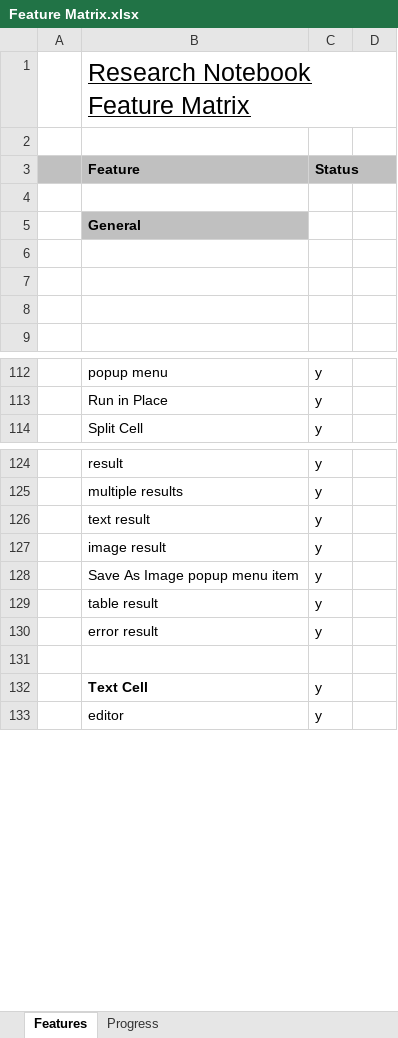
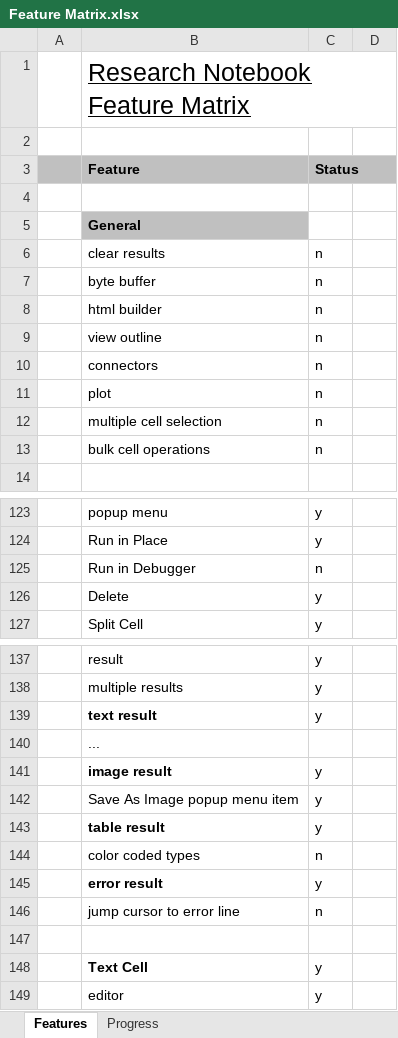
Before and after one commit to andy-goryachev/RNotebook, an Excel workbook: Feature Matrix.xlsx, sheet Features, drawn as a sheet; only a part is shown, gaps mark what is left out; values as stored, in another font and other column widths than the file's, no borders; conditional formats not drawn; addresses are those after the commit; the diff covers the shown part only; the diff names each change by its address in the sheet, - before the commit and + after, or states it on an @@ line.

```diff
--- a/Feature Matrix.xlsx (sheet Features)
+++ b/Feature Matrix.xlsx (sheet Features)
-row 6: (empty)
+row 6:  | clear results | n
-row 7: (empty)
+row 7:  | byte buffer | n
-row 8: (empty)
+row 8:  | html builder | n
+row 9:  | view outline | n
+row 10:  | connectors | n
+row 11:  | plot | n
+row 12:  | multiple cell selection | n
+row 13:  | bulk cell operations | n
+row 125:  | Run in Debugger | n
+row 126:  | Delete | y
-B139 bold: off
+B139 bold: on
+row 140:  | ...
-B141 bold: off
+B141 bold: on
-B143 bold: off
+B143 bold: on
+row 144:  | color coded types | n
-B145 bold: off
+B145 bold: on
+row 146:  | jump cursor to error line | n
```
Also changed, not shown: 141 added rows and 4 edited cells elsewhere in this sheet, sheet Progress, formulas that keep their value, charts or pictures, 29 other files.
